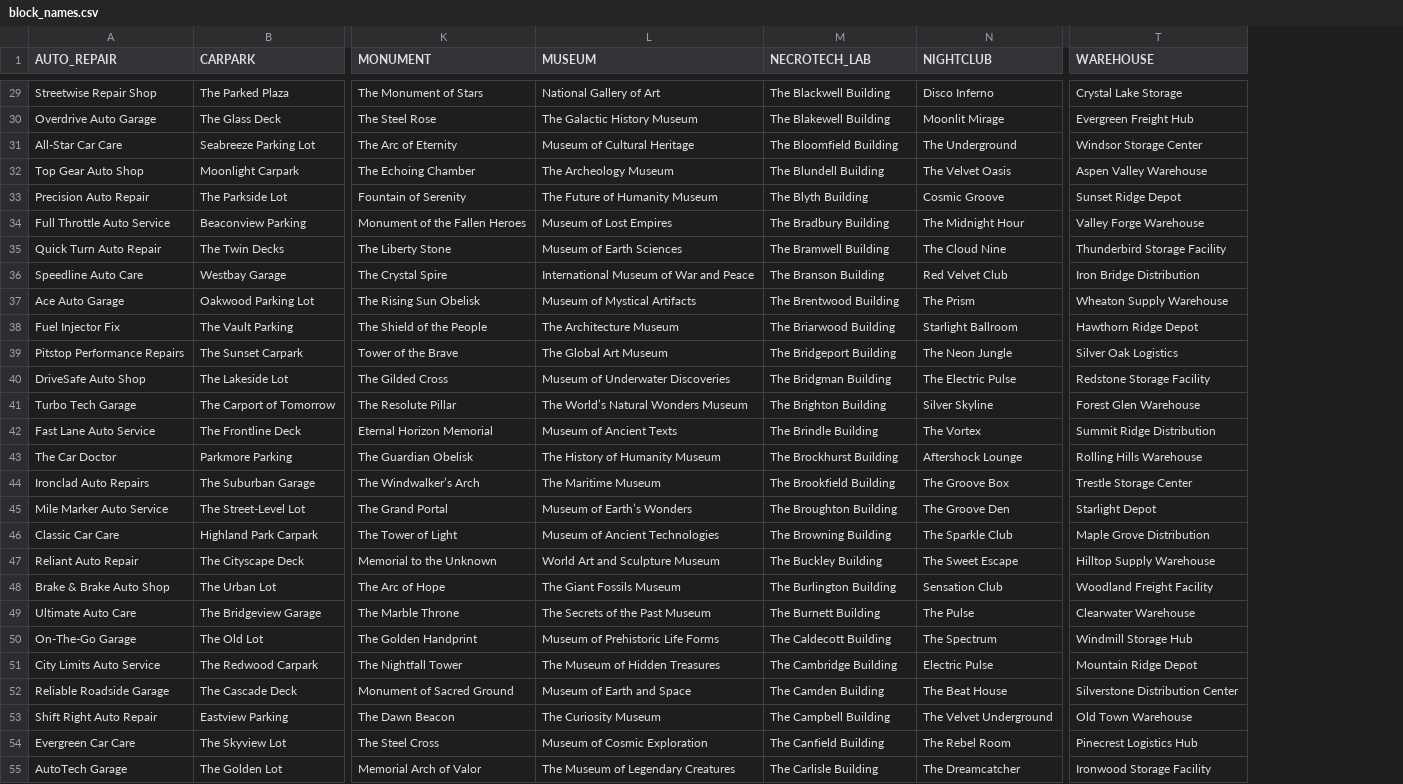
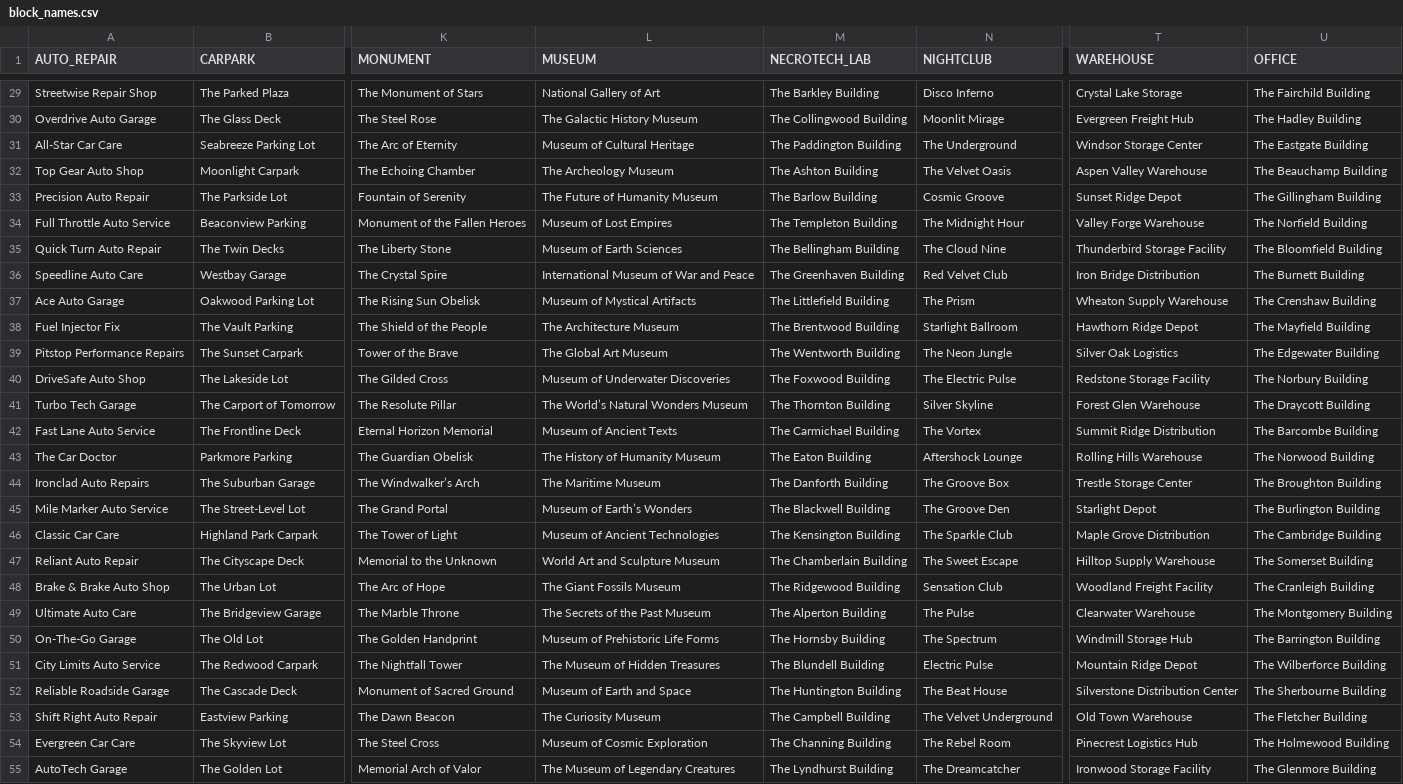
Before and after one commit to chonbidesu/zombie_apocalypse, a CSV file: source/data/block_names.csv, drawn as a sheet; only a part is shown, gaps mark what is left out; the diff covers the shown part only; the diff names each change by its address in the sheet, - before the commit and + after, or states it on an @@ line.

Commit message:
Created office building block type

```diff
--- a/source/data/block_names.csv
+++ b/source/data/block_names.csv
+column U (OFFICE), rows 29-55: The Fairchild Building | The Hadley Building | The Eastgate Building | The Beauchamp Building | The Gillingham Building | The Norfield Building | The Bloomfield Building | The Burnett Building | The Crenshaw Building | The Mayfield Building | The Edgewater Building | The Norbury Building | The Draycott Building | The Barcombe Building | The Norwood Building | The Broughton Building | The Burlington Building | The Cambridge Building | The Somerset Building | The Cranleigh Building | The Montgomery Building | The Barrington Building | The Wilberforce Building | The Sherbourne Building | The Fletcher Building | The Holmewood Building | The Glenmore Building
-M29 (NECROTECH_LAB): The Blackwell Building
+M29 (NECROTECH_LAB): The Barkley Building
-M30 (NECROTECH_LAB): The Blakewell Building
+M30 (NECROTECH_LAB): The Collingwood Building
-M31 (NECROTECH_LAB): The Bloomfield Building
+M31 (NECROTECH_LAB): The Paddington Building
-M32 (NECROTECH_LAB): The Blundell Building
+M32 (NECROTECH_LAB): The Ashton Building
-M33 (NECROTECH_LAB): The Blyth Building
+M33 (NECROTECH_LAB): The Barlow Building
-M34 (NECROTECH_LAB): The Bradbury Building
+M34 (NECROTECH_LAB): The Templeton Building
-M35 (NECROTECH_LAB): The Bramwell Building
+M35 (NECROTECH_LAB): The Bellingham Building
-M36 (NECROTECH_LAB): The Branson Building
+M36 (NECROTECH_LAB): The Greenhaven Building
-M37 (NECROTECH_LAB): The Brentwood Building
+M37 (NECROTECH_LAB): The Littlefield Building
-M38 (NECROTECH_LAB): The Briarwood Building
+M38 (NECROTECH_LAB): The Brentwood Building
-M39 (NECROTECH_LAB): The Bridgeport Building
+M39 (NECROTECH_LAB): The Wentworth Building
-M40 (NECROTECH_LAB): The Bridgman Building
+M40 (NECROTECH_LAB): The Foxwood Building
-M41 (NECROTECH_LAB): The Brighton Building
+M41 (NECROTECH_LAB): The Thornton Building
-M42 (NECROTECH_LAB): The Brindle Building
+M42 (NECROTECH_LAB): The Carmichael Building
-M43 (NECROTECH_LAB): The Brockhurst Building
+M43 (NECROTECH_LAB): The Eaton Building
-M44 (NECROTECH_LAB): The Brookfield Building
+M44 (NECROTECH_LAB): The Danforth Building
-M45 (NECROTECH_LAB): The Broughton Building
+M45 (NECROTECH_LAB): The Blackwell Building
-M46 (NECROTECH_LAB): The Browning Building
+M46 (NECROTECH_LAB): The Kensington Building
-M47 (NECROTECH_LAB): The Buckley Building
+M47 (NECROTECH_LAB): The Chamberlain Building
-M48 (NECROTECH_LAB): The Burlington Building
+M48 (NECROTECH_LAB): The Ridgewood Building
-M49 (NECROTECH_LAB): The Burnett Building
+M49 (NECROTECH_LAB): The Alperton Building
-M50 (NECROTECH_LAB): The Caldecott Building
+M50 (NECROTECH_LAB): The Hornsby Building
-M51 (NECROTECH_LAB): The Cambridge Building
+M51 (NECROTECH_LAB): The Blundell Building
-M52 (NECROTECH_LAB): The Camden Building
+M52 (NECROTECH_LAB): The Huntington Building
-M54 (NECROTECH_LAB): The Canfield Building
+M54 (NECROTECH_LAB): The Channing Building
-M55 (NECROTECH_LAB): The Carlisle Building
+M55 (NECROTECH_LAB): The Lyndhurst Building
```
Also changed, not shown: 1 removed row and 144 edited cells elsewhere in this file, source/data/search.csv, 9 other files.
